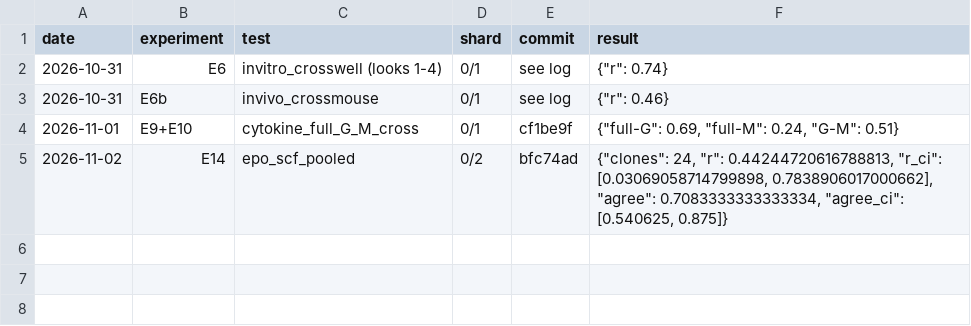
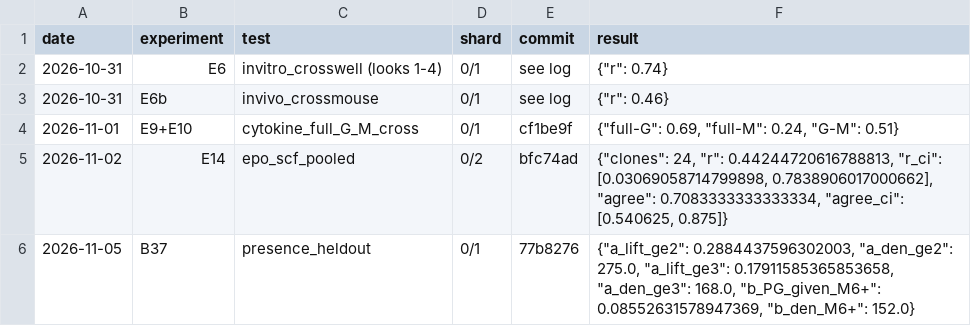
Before and after one commit to krenusz/cellware, a TSV file: experiments/test_ledger.tsv, drawn as a sheet.

```diff
--- a/experiments/test_ledger.tsv
+++ b/experiments/test_ledger.tsv
@@ -5 +5,2 @@ date	experiment	test	shard	commit	result
 2026-11-02	E14	epo_scf_pooled	0/2	bfc74ad	{"clones": 24, "r": 0.44244720616788813, "r_ci": [0.03069058714799898, 0.7838906017000662], "agree": 0.7083333333333334, "agree_ci": [0.540625, 0.875]}
+2026-11-05	B37	presence_heldout	0/1	77b8276	{"a_lift_ge2": 0.2884437596302003, "a_den_ge2": 275.0, "a_lift_ge3": 0.17911585365853658, "a_den_ge3": 168.0, "b_PG_given_M6+": 0.08552631578947369, "b_den_M6+": 152.0}
```
Also changed, not shown: 4 other files.
